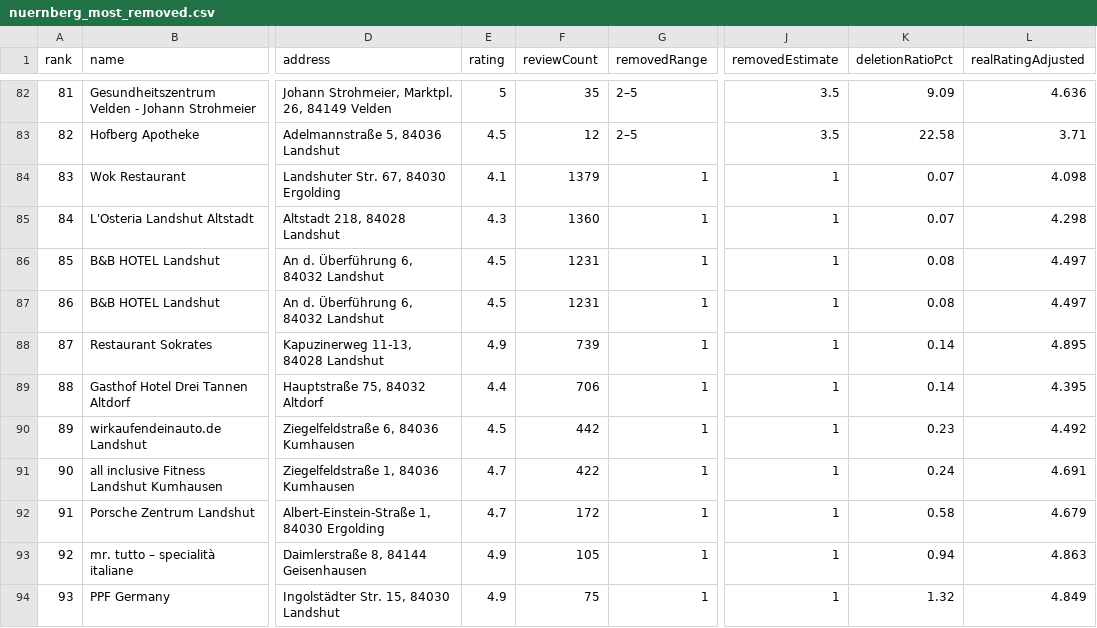
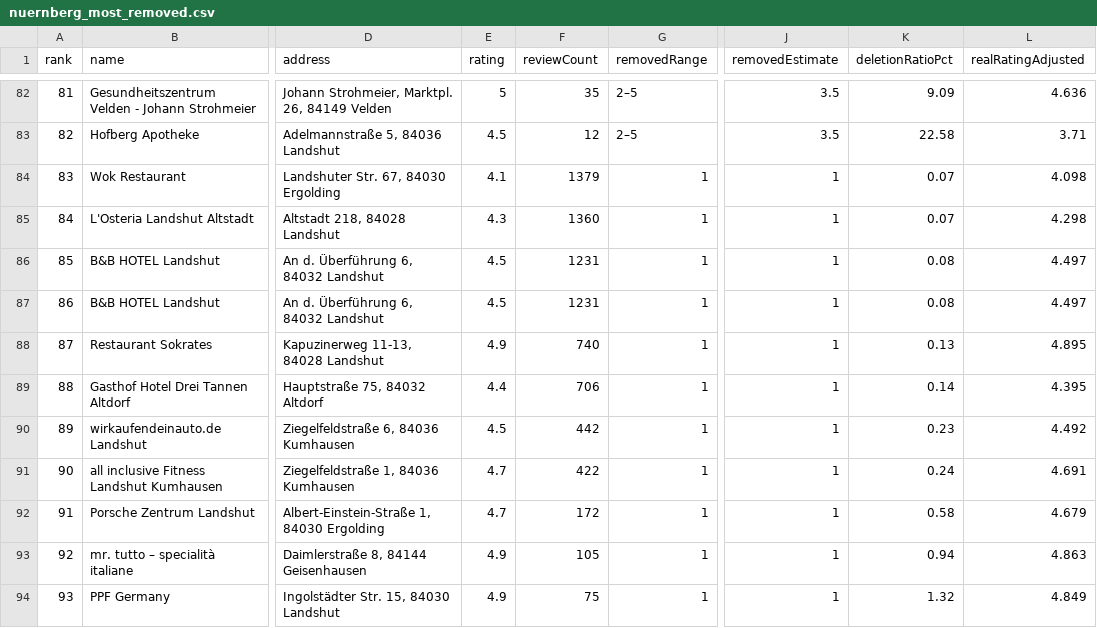
Before and after one commit to nekronomekron/landshut-maps-review-removals, a CSV file: charts/nuernberg_most_removed.csv, drawn as a sheet; only a part is shown, gaps mark what is left out; the diff covers the shown part only; the diff names each change by its address in the sheet, - before the commit and + after, or states it on an @@ line.

```diff
--- a/charts/nuernberg_most_removed.csv
+++ b/charts/nuernberg_most_removed.csv
-F88 (reviewCount): 739
+F88 (reviewCount): 740
-K88 (deletionRatioPct): 0.14
+K88 (deletionRatioPct): 0.13
```
Also changed, not shown: 51 edited cells elsewhere in this file, 18 other files.
